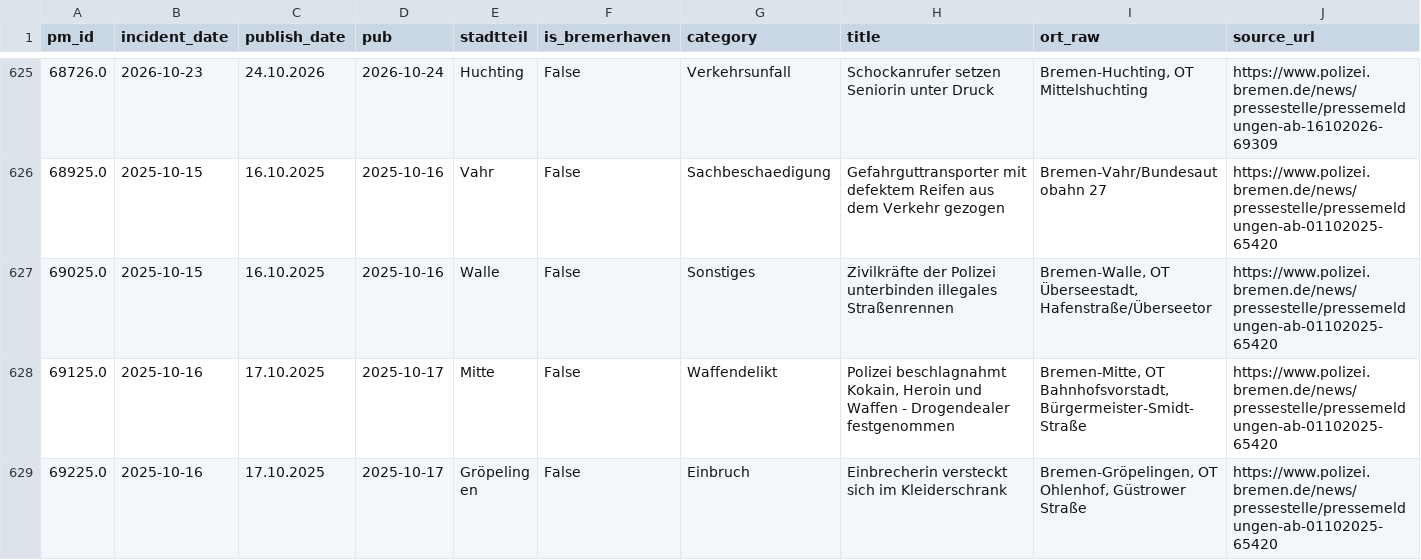
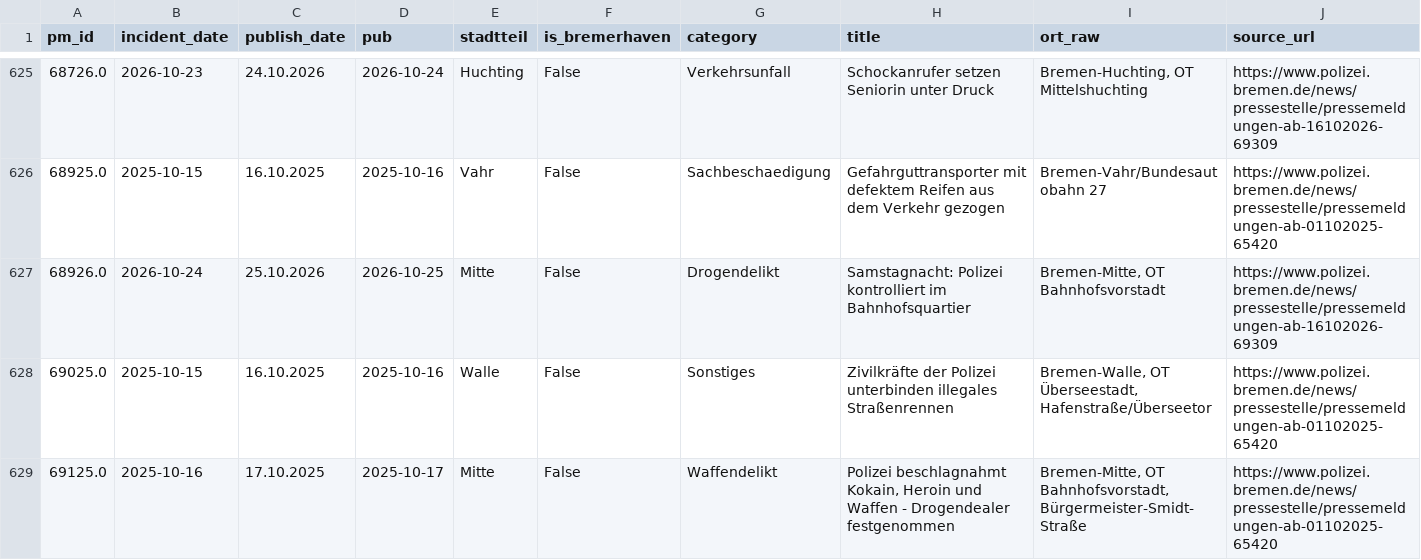
Before and after one commit to bjoern7373/bremen-crime-forecast, a CSV file: data/processed/incidents_geo.csv, drawn as a sheet; only a part is shown, gaps mark what is left out; the shorter side is filled out with more unchanged rows; rows hold the shown columns only; the diff names each change by its address in the sheet, - before the commit and + after, or states it on an @@ line.

Commit message:
Daily data update

```diff
--- a/data/processed/incidents_geo.csv
+++ b/data/processed/incidents_geo.csv
+row 627: 68926.0 | 2026-10-24 | 25.10.2026 | 2026-10-25 | Mitte | False | Drogendelikt | Samstagnacht: Polizei kontrolliert im Bahnhofsquartier | Bremen-Mitte, OT Bahnhofsvorstadt | https://www.polizei.bremen.de/news/pressestelle/pressemeldungen-ab-16102026-69309
```
Also changed, not shown: data/processed/daily_panel.csv, data/processed/external_features.csv, 13 other files.
